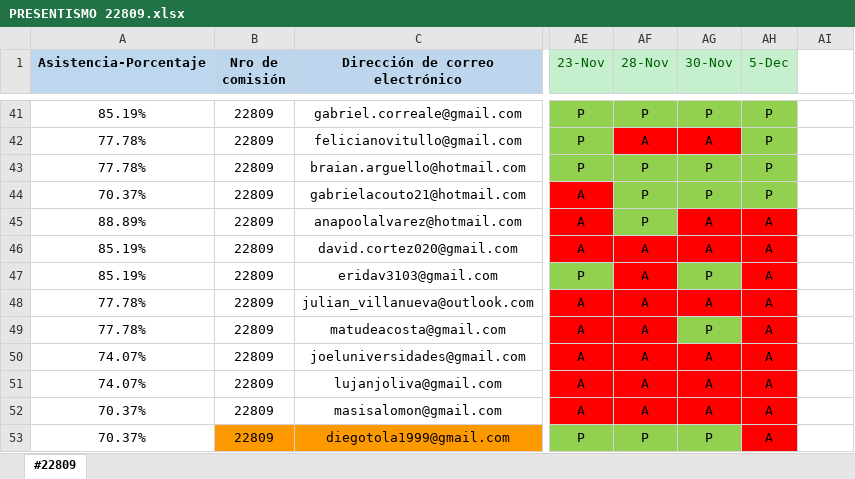
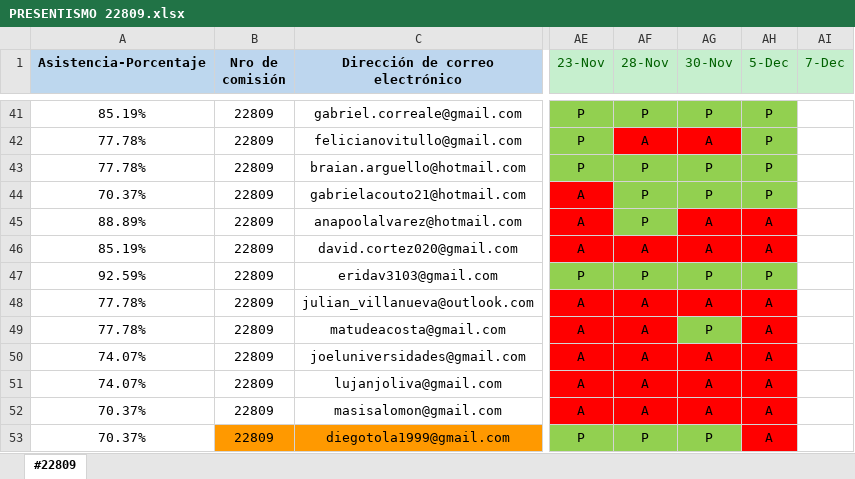
Before and after one commit to DevJumpProf/comision22809, an Excel workbook: PRESENTISMO 22809.xlsx, sheet #22809, drawn as a sheet; only a part is shown, gaps mark what is left out; values as stored, in another font and other column widths than the file's, no borders; the diff names each change by its address in the sheet, - before the commit and + after, or states it on an @@ line.

```diff
--- a/PRESENTISMO 22809.xlsx (sheet #22809)
+++ b/PRESENTISMO 22809.xlsx (sheet #22809)
-AI1: (empty)
+AI1: 7-Dec
-AI1 fill: none
+AI1 fill: #C6EFCE
-A47 (Asistencia-Porcentaje): 85.19%
+A47 (Asistencia-Porcentaje): 92.59%
-AF47 (28-Nov): A
+AF47 (28-Nov): P
-AF47 fill: #FF0000
+AF47 fill: #92D050
-AH47 (5-Dec): A
+AH47 (5-Dec): P
-AH47 fill: #FF0000
+AH47 fill: #92D050
```
Also changed, not shown: PROYECTOS 22809.xlsx, 18 other files.
